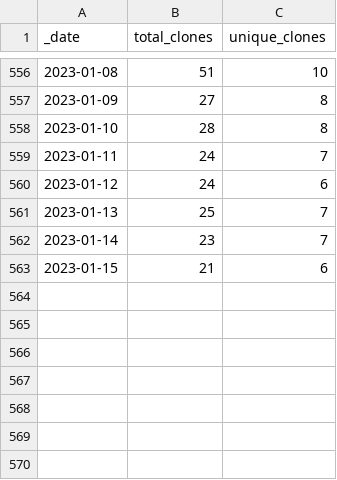
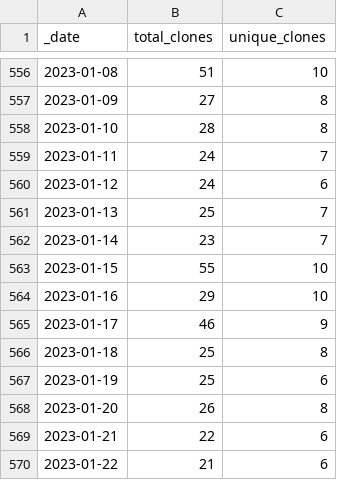
Before and after one commit to AlexRogalskiy/android-patterns, a CSV file: traffic/clones.csv, drawn as a sheet; only a part is shown, gaps mark what is left out.

Commit message:
GitHub traffic

```diff
--- a/traffic/clones.csv
+++ b/traffic/clones.csv
@@ -562,2 +562,9 @@ _date,total_clones,unique_clones
 2023-01-14,23,7
-2023-01-15,21,6
+2023-01-15,55,10
+2023-01-16,29,10
+2023-01-17,46,9
+2023-01-18,25,8
+2023-01-19,25,6
+2023-01-20,26,8
+2023-01-21,22,6
+2023-01-22,21,6
```
Also changed, not shown: traffic/views.csv, 1 other file.
